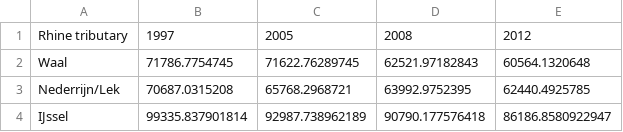
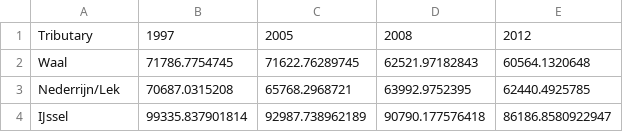
Before and after one commit to vjcortesa/vjcortesa.github.io, a CSV file: biomass_growth.csv, drawn as a sheet.

Commit message:
Reduced the data file to the same data fields that I will use

```diff
--- a/biomass_growth.csv
+++ b/biomass_growth.csv
@@ -1,2 +1,2 @@
-Rhine tributary,1997,2005,2008,2012
+Tributary,1997,2005,2008,2012
 Waal, 71786.7754745, 71622.76289745, 62521.97182843, 60564.1320648
```
Also changed, not shown: 1 other file.
